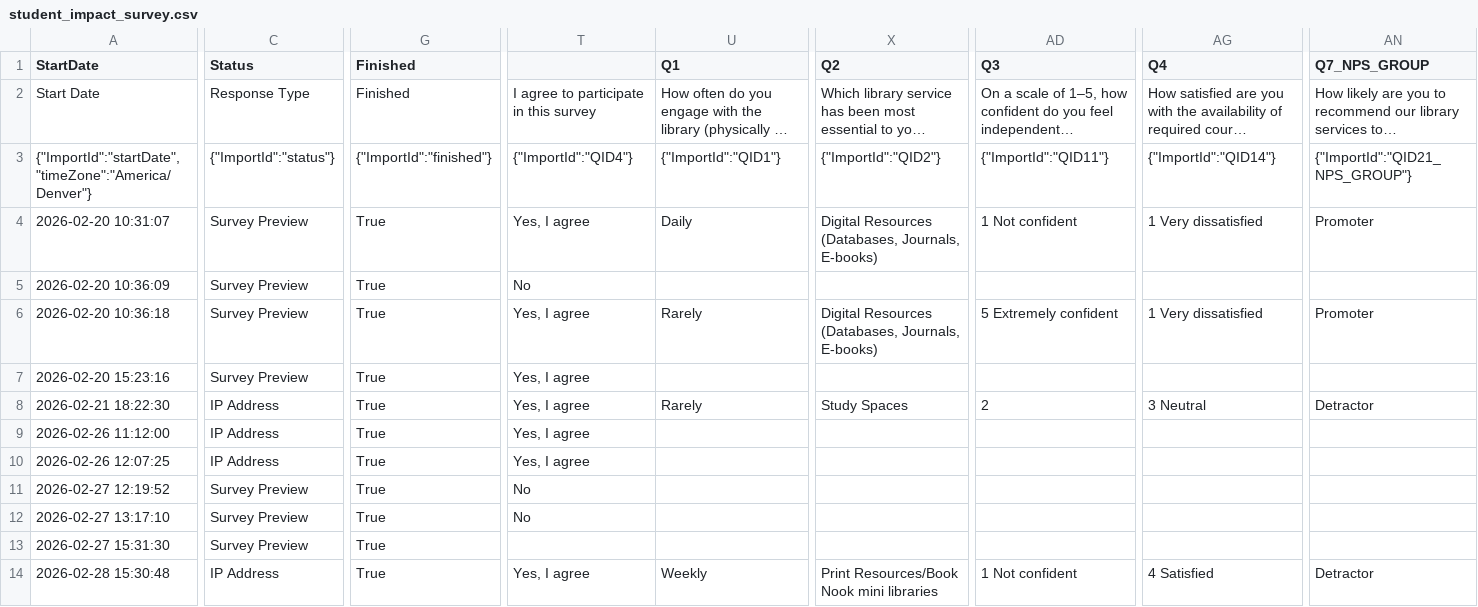
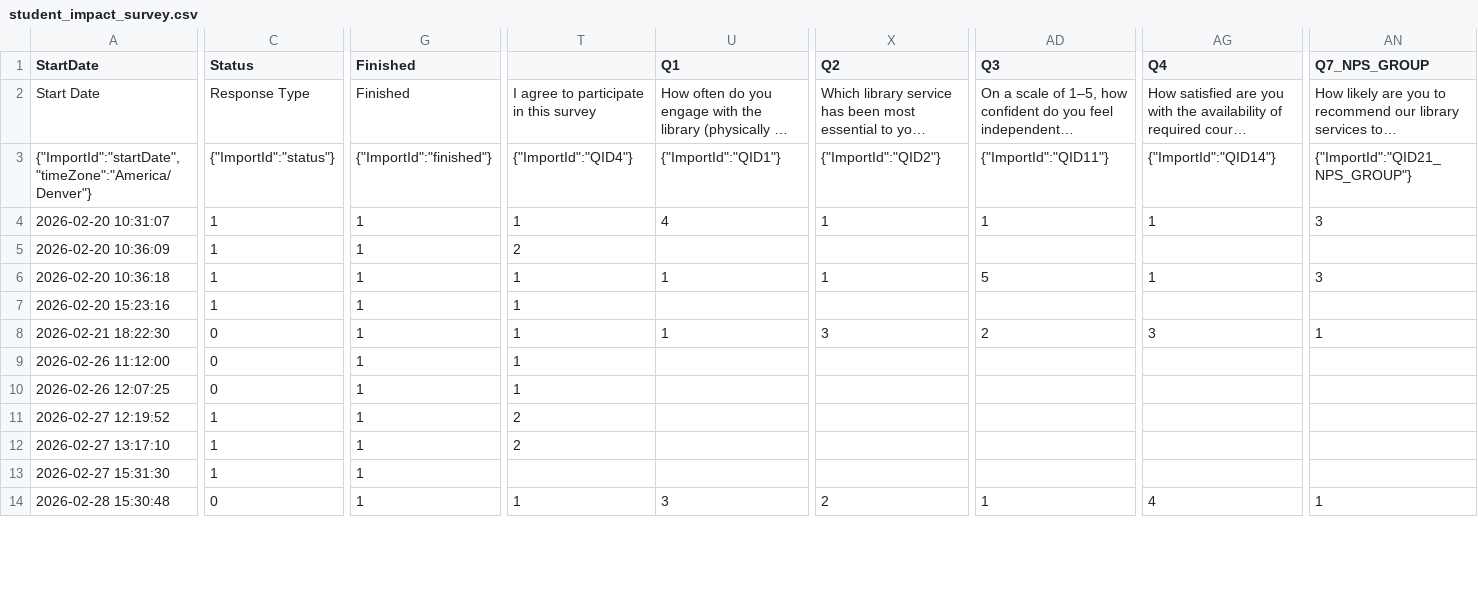
Before and after one commit to ImperialRose/Your-Library-Your-Impact, a CSV file: dashboard/data/library_impact_surveys/student_impact_survey.csv, drawn as a sheet; only a part is shown, gaps mark what is left out; long unchanged cells end in …; the diff covers the shown part only; the diff names each change by its address in the sheet, - before the commit and + after, or states it on an @@ line.

Commit message:
updated versions of Qualtrics impact survey csvs

```diff
--- a/dashboard/data/library_impact_surveys/student_impact_survey.csv
+++ b/dashboard/data/library_impact_surveys/student_impact_survey.csv
-C4:C7 (Status): Survey Preview
+C4:C7 (Status): 1
-G4:G14 (Finished): True
+G4:G14 (Finished): 1
-T4: Yes, I agree
+T4: 1
-U4 (Q1): Daily
+U4 (Q1): 4
-X4 (Q2): Digital Resources (Databases, Journals, E-books)
+X4 (Q2): 1
-AD4 (Q3): 1 Not confident
+AD4 (Q3): 1
-AG4 (Q4): 1 Very dissatisfied
+AG4 (Q4): 1
-AN4 (Q7_NPS_GROUP): Promoter
+AN4 (Q7_NPS_GROUP): 3
-T5: No
+T5: 2
-T6:T10: Yes, I agree
+T6:T10: 1
-U6 (Q1): Rarely
+U6 (Q1): 1
-X6 (Q2): Digital Resources (Databases, Journals, E-books)
+X6 (Q2): 1
-AD6 (Q3): 5 Extremely confident
+AD6 (Q3): 5
-AG6 (Q4): 1 Very dissatisfied
+AG6 (Q4): 1
-AN6 (Q7_NPS_GROUP): Promoter
+AN6 (Q7_NPS_GROUP): 3
-C8:C10 (Status): IP Address
+C8:C10 (Status): 0
-U8 (Q1): Rarely
+U8 (Q1): 1
-X8 (Q2): Study Spaces
+X8 (Q2): 3
-AG8 (Q4): 3 Neutral
+AG8 (Q4): 3
-AN8 (Q7_NPS_GROUP): Detractor
+AN8 (Q7_NPS_GROUP): 1
-C11:C13 (Status): Survey Preview
+C11:C13 (Status): 1
-T11:T12: No
+T11:T12: 2
-C14 (Status): IP Address
+C14 (Status): 0
-T14: Yes, I agree
+T14: 1
-U14 (Q1): Weekly
+U14 (Q1): 3
-X14 (Q2): Print Resources/Book Nook mini libraries
+X14 (Q2): 2
-AD14 (Q3): 1 Not confident
+AD14 (Q3): 1
-AG14 (Q4): 4 Satisfied
+AG14 (Q4): 4
-AN14 (Q7_NPS_GROUP): Detractor
+AN14 (Q7_NPS_GROUP): 1
```
Also changed, not shown: 36 edited cells elsewhere in this file, dashboard/data/library_impact_surveys/admin_impact_survey.csv, dashboard/data/library_impact_surveys/faculty_impact_survey.csv.
